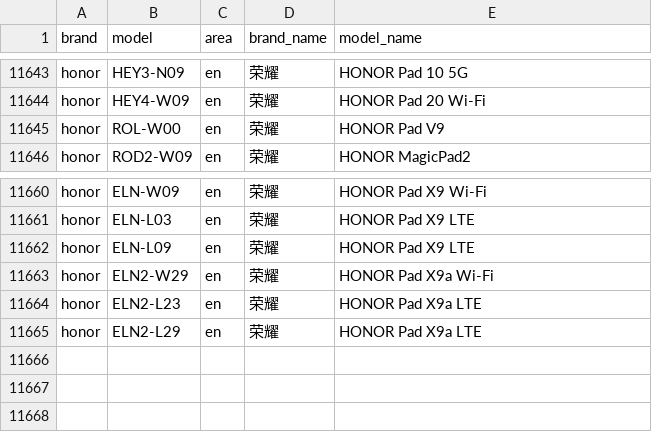
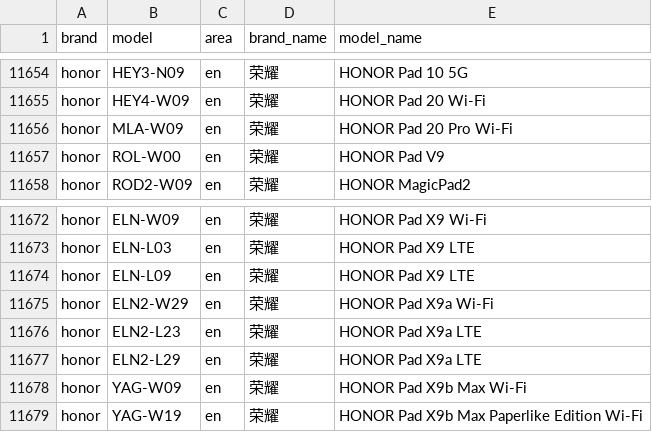
Before and after one commit to ShowMeThe/MobileModels, a CSV file: brand_model.csv, drawn as a sheet; only a part is shown, gaps mark what is left out; the diff covers the shown part only; the diff names each change by its address in the sheet, - before the commit and + after, or states it on an @@ line.

```diff
--- a/brand_model.csv
+++ b/brand_model.csv
+row 11656: honor | MLA-W09 | en | 荣耀 | HONOR Pad 20 Pro Wi-Fi
+row 11678: honor | YAG-W09 | en | 荣耀 | HONOR Pad X9b Max Wi-Fi
+row 11679: honor | YAG-W19 | en | 荣耀 | HONOR Pad X9b Max Paperlike Edition Wi-Fi
```
Also changed, not shown: 11 added rows elsewhere in this file, 1 other file.
